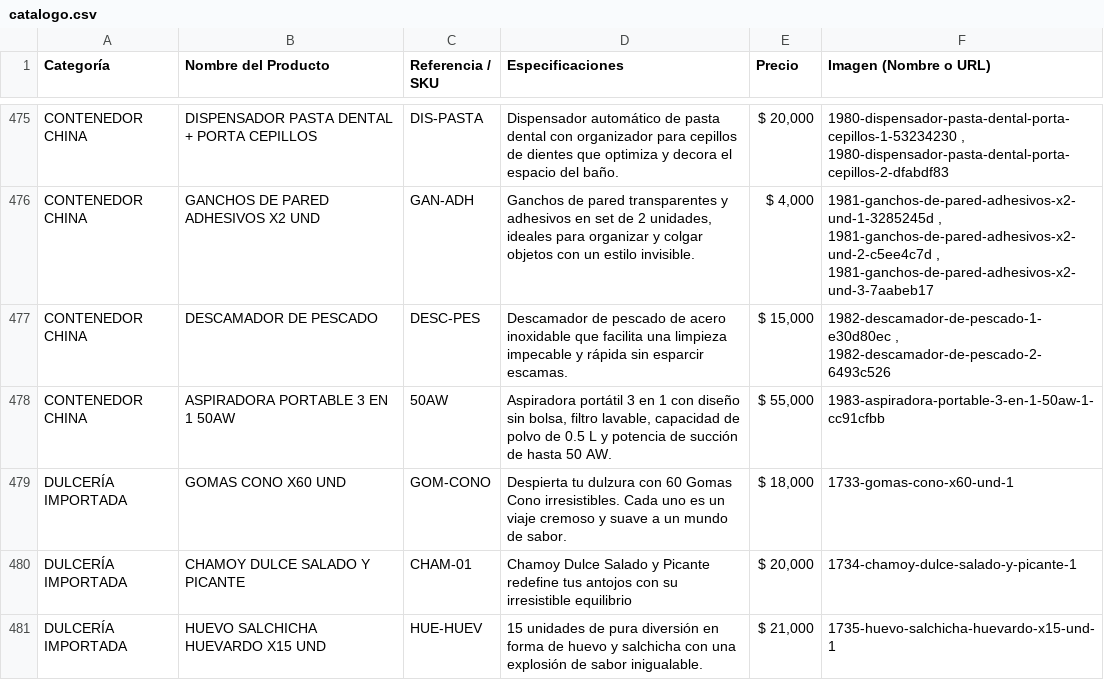
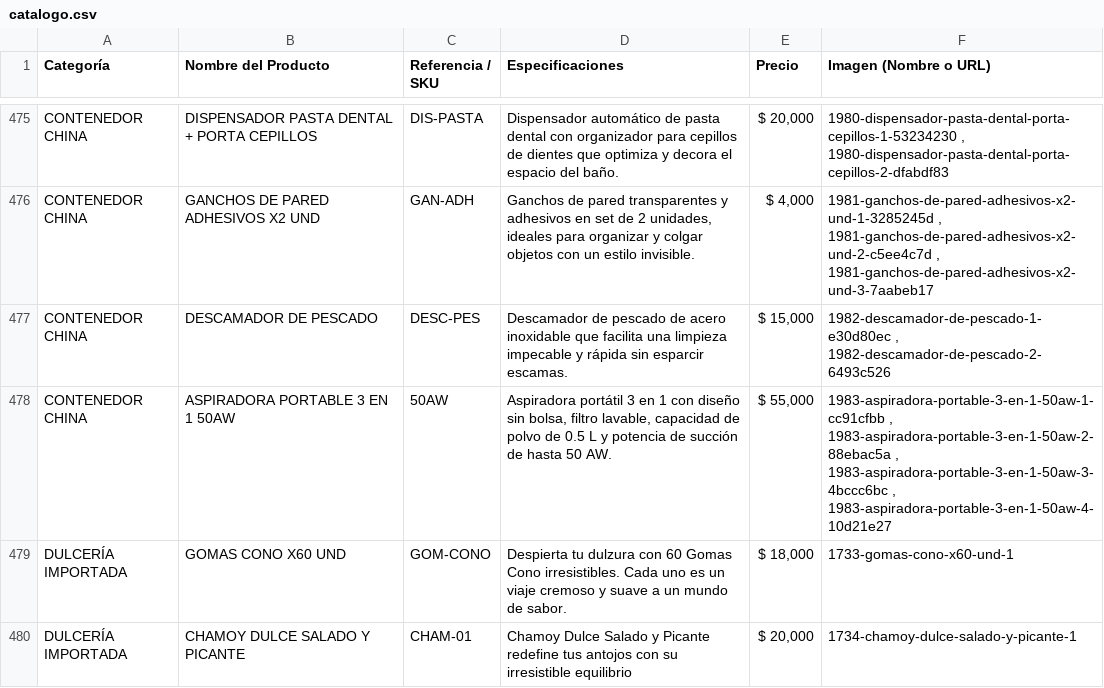
Before and after one commit to ChaChis05/glow-go, a CSV file: catalogo.csv, drawn as a sheet; only a part is shown, gaps mark what is left out; the shorter side is filled out with more unchanged rows.

```diff
--- a/catalogo.csv
+++ b/catalogo.csv
@@ -477,3 +477,3 @@ CONTENEDOR CHINA;GANCHOS DE PARED ADHESIVOS X2 UND;GAN-ADH;Ganchos de pared tran
 CONTENEDOR CHINA;DESCAMADOR DE PESCADO;DESC-PES;Descamador de pescado de acero inoxidable que facilita una limpieza impecable y rápida sin esparcir escamas.; $ 15,000 ;1982-descamador-de-pescado-1-e30d80ec , 1982-descamador-de-pescado-2-6493c526
-CONTENEDOR CHINA;ASPIRADORA PORTABLE 3 EN 1 50AW;50AW;Aspiradora portátil 3 en 1 con diseño sin bolsa, filtro lavable, capacidad de polvo de 0.5 L y potencia de succión de hasta 50 AW.; $ 55,000 ;1983-aspiradora-portable-3-en-1-50aw-1-cc91cfbb
+CONTENEDOR CHINA;ASPIRADORA PORTABLE 3 EN 1 50AW;50AW;Aspiradora portátil 3 en 1 con diseño sin bolsa, filtro lavable, capacidad de polvo de 0.5 L y potencia de succión de hasta 50 AW.; $ 55,000 ;1983-aspiradora-portable-3-en-1-50aw-1-cc91cfbb , 1983-aspiradora-portable-3-en-1-50aw-2-88ebac5a , 1983-aspiradora-portable-3-en-1-50aw-3-4bccc6bc , 1983-aspiradora-portable-3-en-1-50aw-4-10d21e27
 DULCERÍA IMPORTADA;GOMAS CONO X60 UND;GOM-CONO;Despierta tu dulzura con 60 Gomas Cono irresistibles. Cada uno es un viaje cremoso y suave a un mundo de sabor.; $ 18,000 ;1733-gomas-cono-x60-und-1
```
